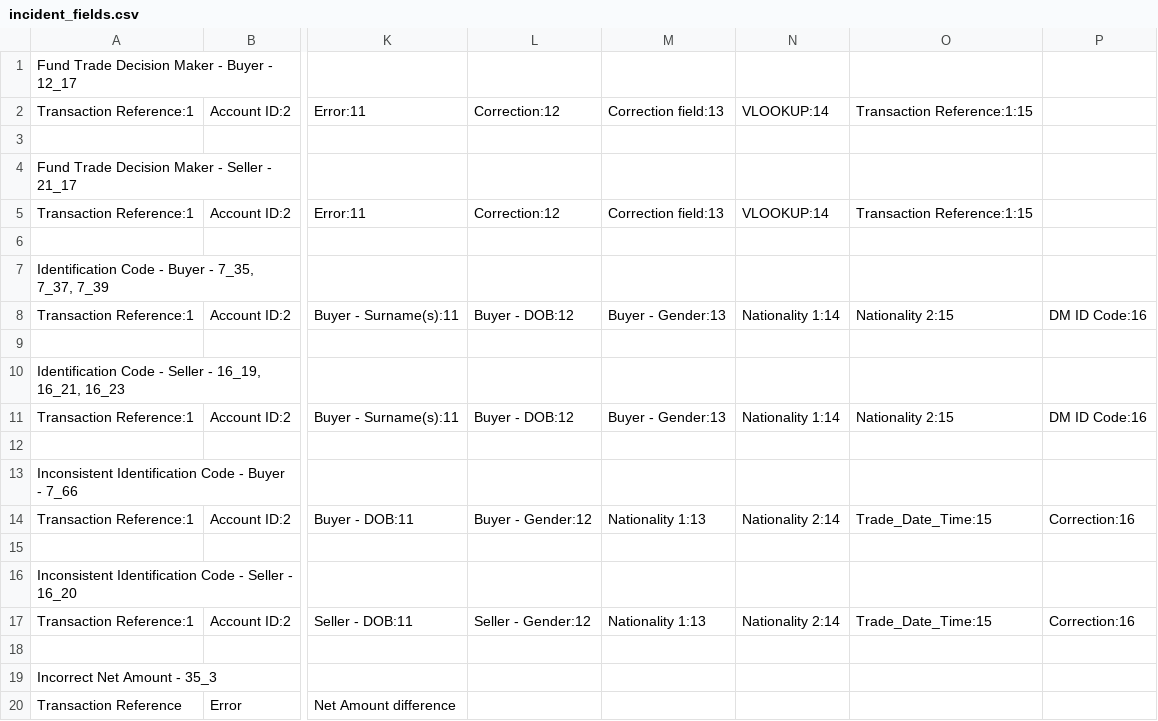
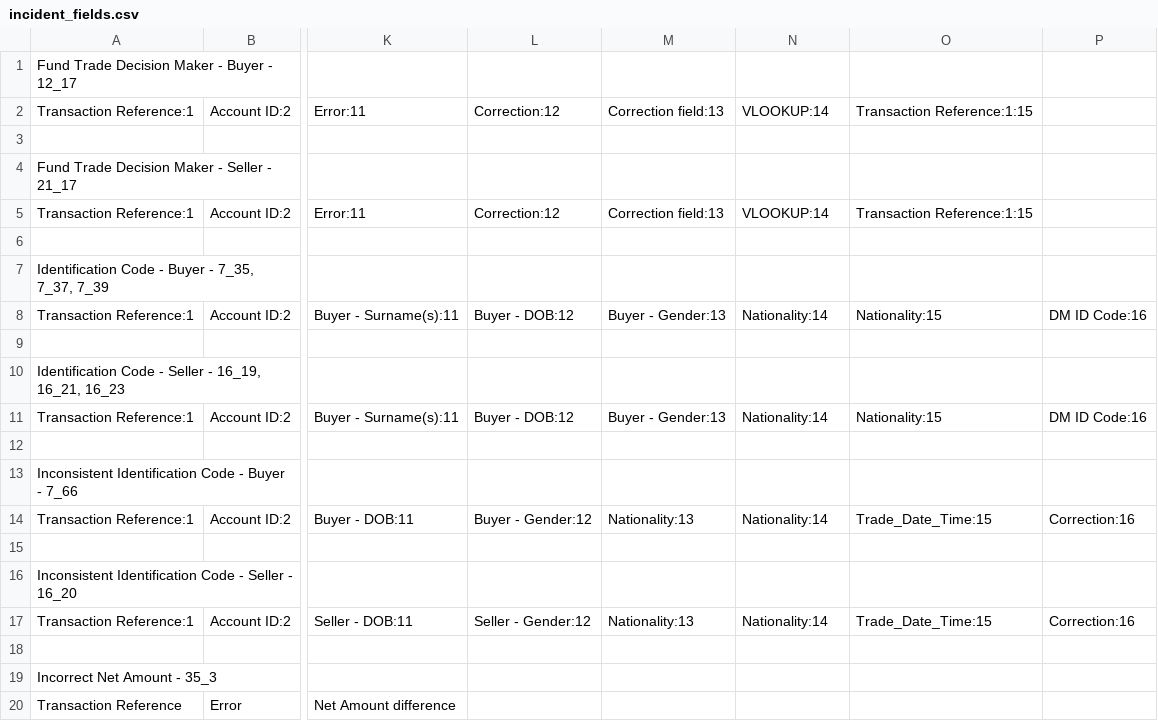
Before and after one commit to conorcharman/txr_automation, a CSV file: documentation/reference_data/incident_fields.csv, drawn as a sheet; only a part is shown, gaps mark what is left out; the diff names each change by its address in the sheet, - before the commit and + after, or states it on an @@ line.

```diff
--- a/documentation/reference_data/incident_fields.csv
+++ b/documentation/reference_data/incident_fields.csv
-N8: Nationality 1:14
+N8: Nationality:14
-O8: Nationality 2:15
+O8: Nationality:15
-N11: Nationality 1:14
+N11: Nationality:14
-O11: Nationality 2:15
+O11: Nationality:15
-M14: Nationality 1:13
+M14: Nationality:13
-N14: Nationality 2:14
+N14: Nationality:14
-M17: Nationality 1:13
+M17: Nationality:13
-N17: Nationality 2:14
+N17: Nationality:14
```
Also changed, not shown: 8 other files.
